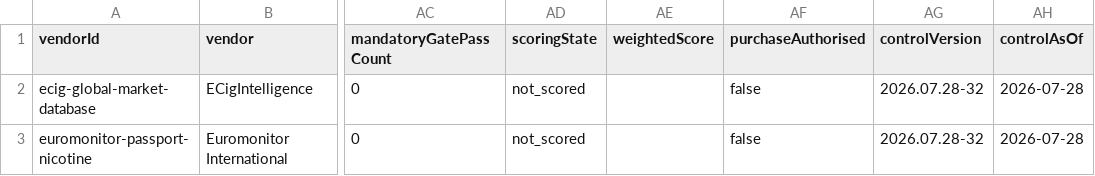
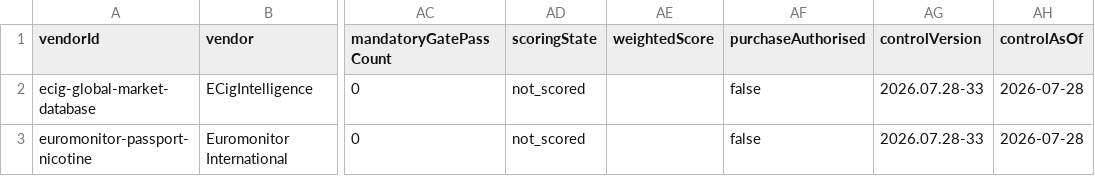
Before and after one commit to jounirautio78-ops/pixan-global-market-evidence-public, a CSV file: site/data/vendor-response-control.csv, drawn as a sheet; only a part is shown, gaps mark what is left out; the diff covers the shown part only; the diff names each change by its address in the sheet, - before the commit and + after, or states it on an @@ line.

Commit message:
Publish v33 Circana dashboard status (#30)
Co-authored-by: jounirautio78-ops <jounirautio78-ops@users.noreply.github.com>

```diff
--- a/site/data/vendor-response-control.csv
+++ b/site/data/vendor-response-control.csv
-AG2:AG3 (controlVersion): 2026.07.28-32
+AG2:AG3 (controlVersion): 2026.07.28-33
```
Also changed, not shown: 5 edited cells elsewhere in this file, site/data/paid-data-procurement.csv, 23 other files.
